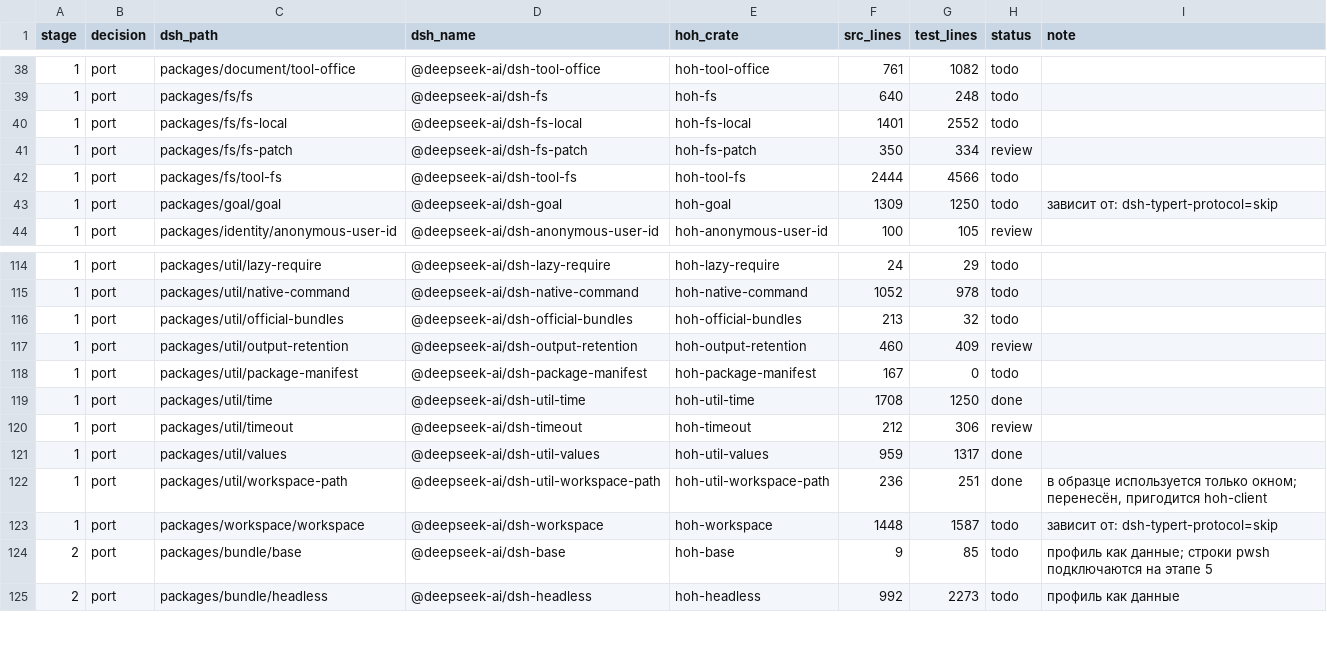
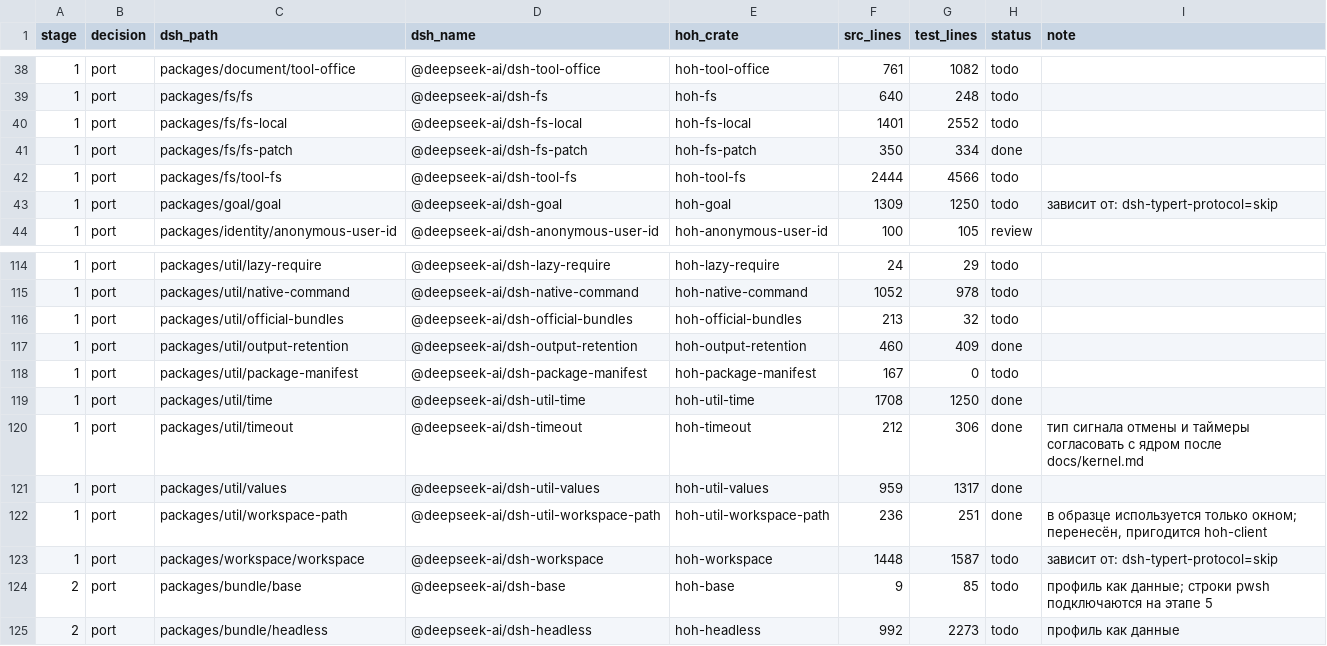
Before and after one commit to alexandrie-dev/harness-over-harness, a TSV file: docs/porting/MAP.tsv, drawn as a sheet; only a part is shown, gaps mark what is left out.

```diff
--- a/docs/porting/MAP.tsv
+++ b/docs/porting/MAP.tsv
@@ -40,3 +40,3 @@ stage	decision	dsh_path	dsh_name	hoh_crate	src_lines	test_lines	status	note
 1	port	packages/fs/fs-local	@deepseek-ai/dsh-fs-local	hoh-fs-local	1401	2552	todo	
-1	port	packages/fs/fs-patch	@deepseek-ai/dsh-fs-patch	hoh-fs-patch	350	334	review	
+1	port	packages/fs/fs-patch	@deepseek-ai/dsh-fs-patch	hoh-fs-patch	350	334	done	
 1	port	packages/fs/tool-fs	@deepseek-ai/dsh-tool-fs	hoh-tool-fs	2444	4566	todo	
@@ -116,6 +116,6 @@ stage	decision	dsh_path	dsh_name	hoh_crate	src_lines	test_lines	status	note
 1	port	packages/util/official-bundles	@deepseek-ai/dsh-official-bundles	hoh-official-bundles	213	32	todo	
-1	port	packages/util/output-retention	@deepseek-ai/dsh-output-retention	hoh-output-retention	460	409	review	
+1	port	packages/util/output-retention	@deepseek-ai/dsh-output-retention	hoh-output-retention	460	409	done	
 1	port	packages/util/package-manifest	@deepseek-ai/dsh-package-manifest	hoh-package-manifest	167	0	todo	
 1	port	packages/util/time	@deepseek-ai/dsh-util-time	hoh-util-time	1708	1250	done	
-1	port	packages/util/timeout	@deepseek-ai/dsh-timeout	hoh-timeout	212	306	review	
+1	port	packages/util/timeout	@deepseek-ai/dsh-timeout	hoh-timeout	212	306	done	тип сигнала отмены и таймеры согласовать с ядром после docs/kernel.md
 1	port	packages/util/values	@deepseek-ai/dsh-util-values	hoh-util-values	959	1317	done	
```
